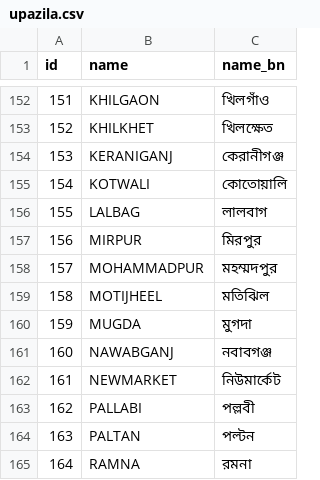
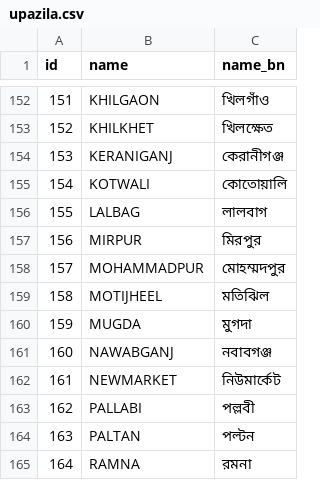
Before and after one commit to mahbub-shohag/shopnoneer, a CSV file: public/translation/upazila.csv, drawn as a sheet; only a part is shown, gaps mark what is left out.

Commit message:
correct the name of Mohammdpur in Bangla in csv file

```diff
--- a/public/translation/upazila.csv
+++ b/public/translation/upazila.csv
@@ -157,3 +157,3 @@ id,name,name_bn
 156,MIRPUR,মিরপুর
-157,MOHAMMADPUR,মহম্মদপুর
+157,MOHAMMADPUR,মোহম্মদপুর
 158,MOTIJHEEL,মতিঝিল
```
